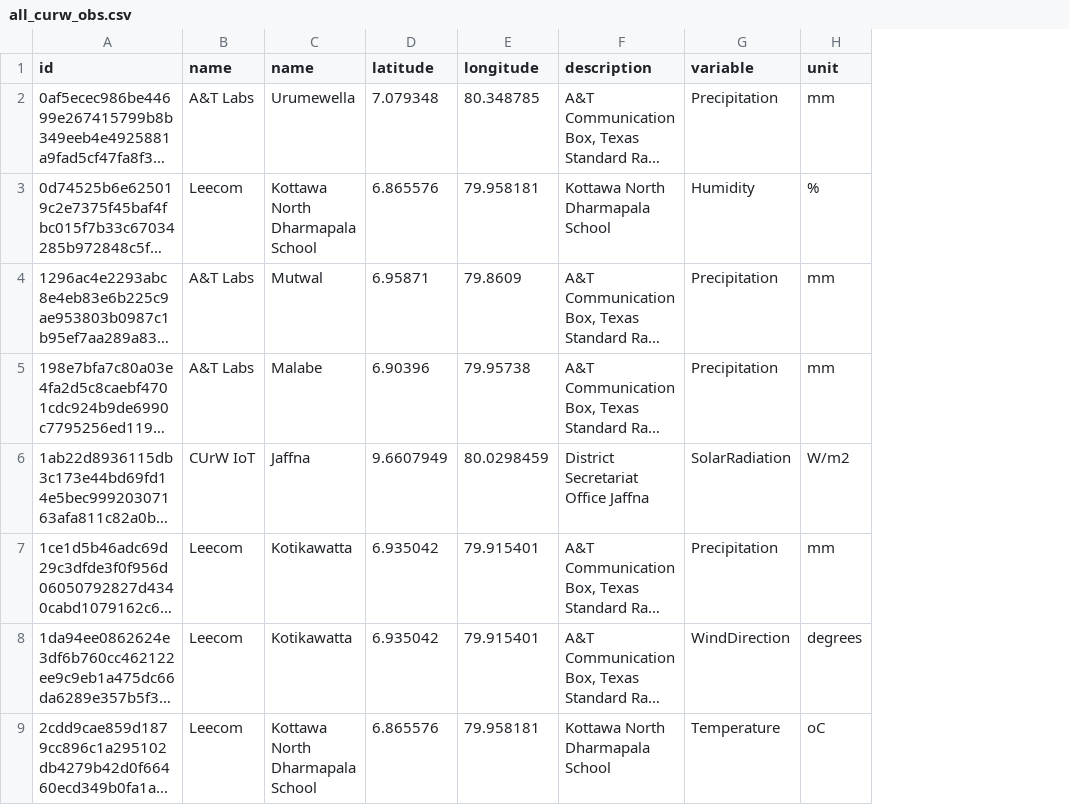
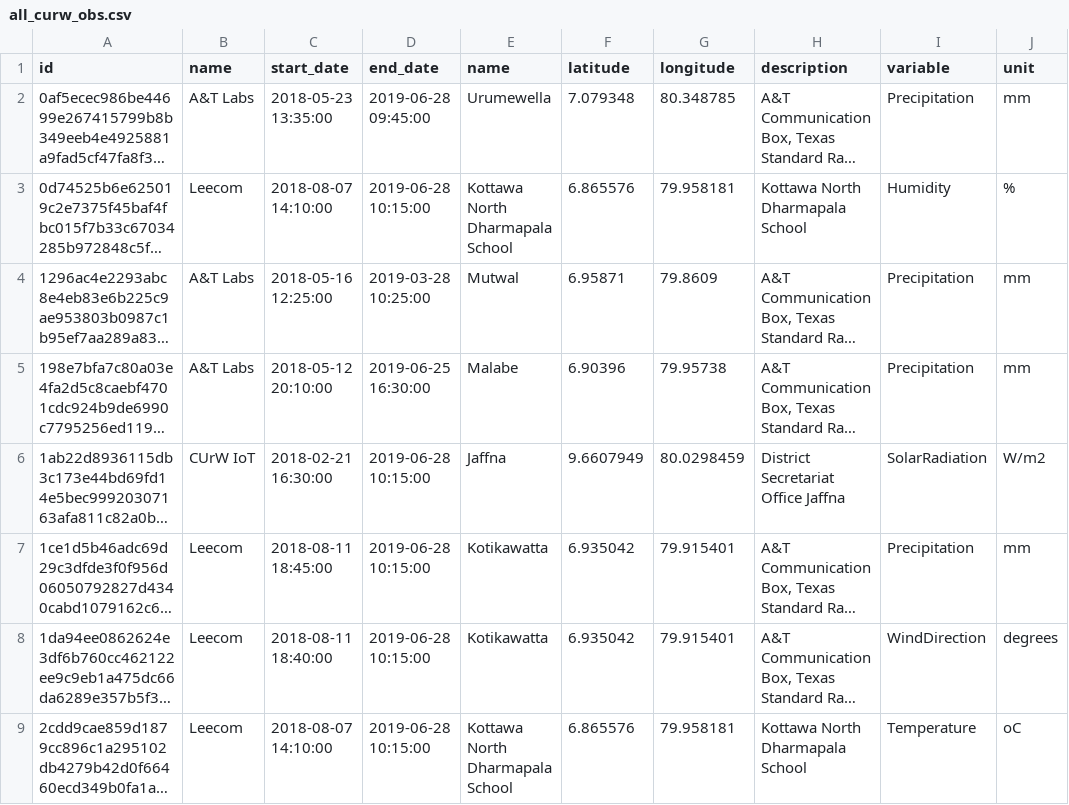
Before and after one commit to shadhini/curw_helpers, a CSV file: curw_obs_utils/all_curw_obs.csv, drawn as a sheet; only a part is shown; long unchanged cells end in …; the diff covers the shown part only; the diff names each change by its address in the sheet, - before the commit and + after, or states it on an @@ line.

Commit message:
update sql statement to create curw_obs schema

```diff
--- a/curw_obs_utils/all_curw_obs.csv
+++ b/curw_obs_utils/all_curw_obs.csv
+column C (start_date), rows 2-9: 2018-05-23 13:35:00 | 2018-08-07 14:10:00 | 2018-05-16 12:25:00 | 2018-05-12 20:10:00 | 2018-02-21 16:30:00 | 2018-08-11 18:45:00 | 2018-08-11 18:40:00 | 2018-08-07 14:10:00
+column D (end_date), rows 2-9: 2019-06-28 09:45:00 | 2019-06-28 10:15:00 | 2019-03-28 10:25:00 | 2019-06-25 16:30:00 | 2019-06-28 10:15:00 | 2019-06-28 10:15:00 | 2019-06-28 10:15:00 | 2019-06-28 10:15:00
```
Also changed, not shown: 10 edited cells elsewhere in this file, 3 other files.
